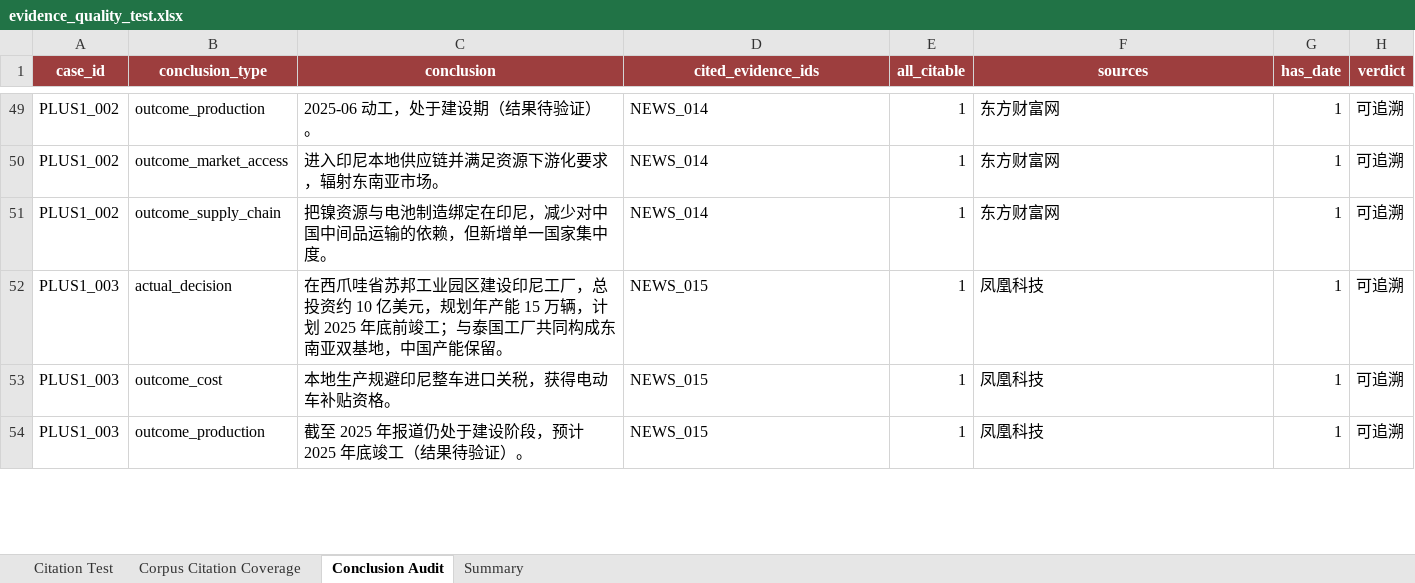
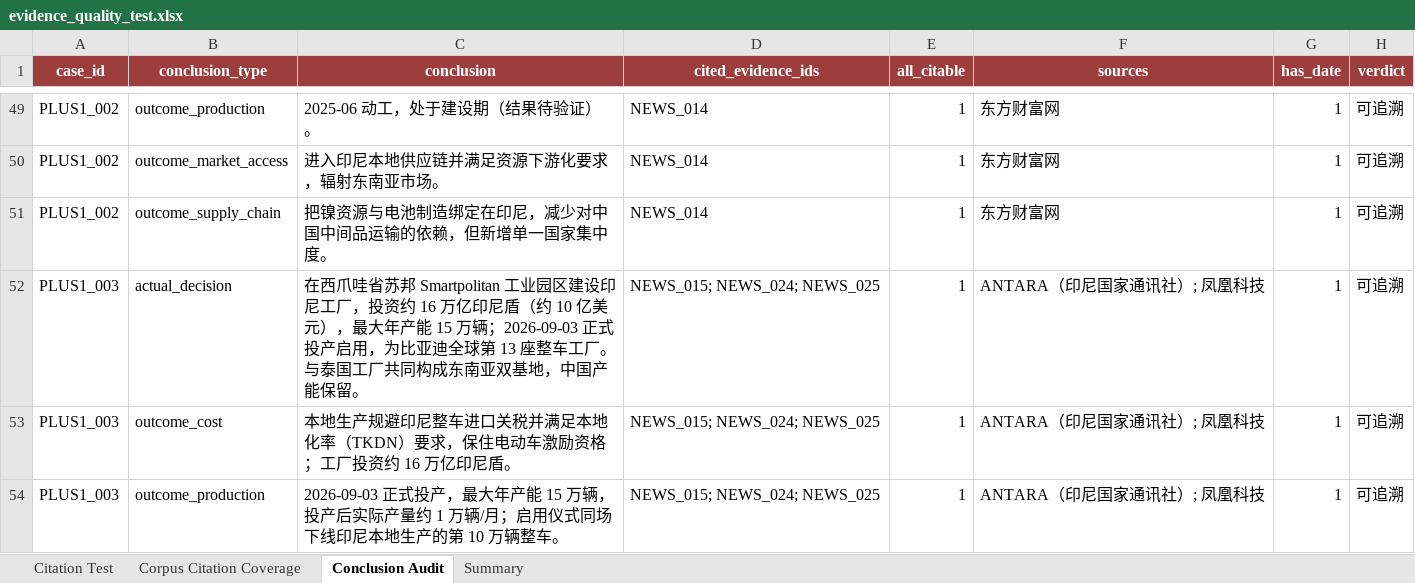
Before and after one commit to RiaYanvv/project, an Excel workbook: data/evaluation/evidence_quality_test.xlsx, sheet Conclusion Audit, drawn as a sheet; only a part is shown, gaps mark what is left out; values as stored, in another font and other column widths than the file's, no borders; the diff covers the shown part only; the diff names each change by its address in the sheet, - before the commit and + after, or states it on an @@ line.

```diff
--- a/data/evaluation/evidence_quality_test.xlsx (sheet Conclusion Audit)
+++ b/data/evaluation/evidence_quality_test.xlsx (sheet Conclusion Audit)
-C52 (conclusion): …哇省苏邦工业园区建设印尼工厂，总投资约 10 亿美元，规划年产能 15 万辆，计划 2025 年底前竣工；与泰国工…
+C52 (conclusion): …哇省苏邦 Smartpolitan 工业园区建设印尼工厂，投资约 16 万亿印尼盾（约 10 亿美元），最大年产能 15 万辆；2026-09-03 正式投产启用，为比亚迪全球第 13 座整车工厂。与泰国工…
-D52:D54 (cited_evidence_ids): NEWS_015
+D52:D54 (cited_evidence_ids): NEWS_015; NEWS_024; NEWS_025
-F52:F54 (sources): 凤凰科技
+F52:F54 (sources): ANTARA（印尼国家通讯社）; 凤凰科技
-C53 (conclusion): 本地生产规避印尼整车进口关税，获得电动车补贴资格。
+C53 (conclusion): 本地生产规避印尼整车进口关税并满足本地化率（TKDN）要求，保住电动车激励资格；工厂投资约 16 万亿印尼盾。
-C54 (conclusion): 截至 2025 年报道仍处于建设阶段，预计 2025 年底竣工（结果待验证）。
+C54 (conclusion): 2026-09-03 正式投产，最大年产能 15 万辆，投产后实际产量约 1 万辆/月；启用仪式同场下线印尼本地生产的第 10 万辆整车。
```
Also changed, not shown: 11 edited cells elsewhere in this sheet, sheet Citation Test, sheet Corpus Citation Coverage, data/evaluation/historical_case_benchmark.xlsx, data/evaluation/optimized/retrieval_results.xlsx, 20 other files.
